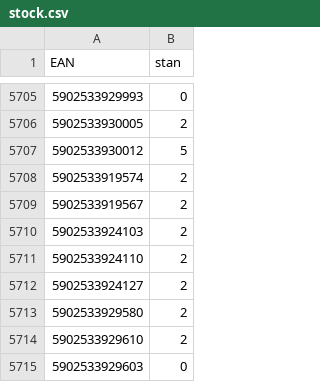
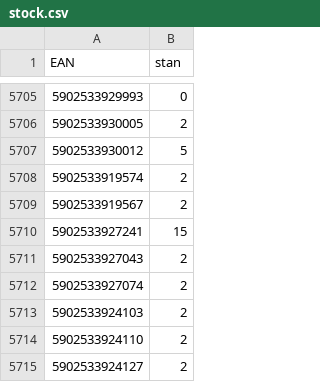
Before and after one commit to mbtylla/pigu, a CSV file: stock.csv, drawn as a sheet; only a part is shown, gaps mark what is left out; the shorter side is filled out with more unchanged rows; the diff names each change by its address in the sheet, - before the commit and + after, or states it on an @@ line.

```diff
--- a/stock.csv
+++ b/stock.csv
+row 5710: 5902533927241 | 15
+row 5711: 5902533927043 | 2
+row 5712: 5902533927074 | 2
```
Also changed, not shown: 1 other file.
